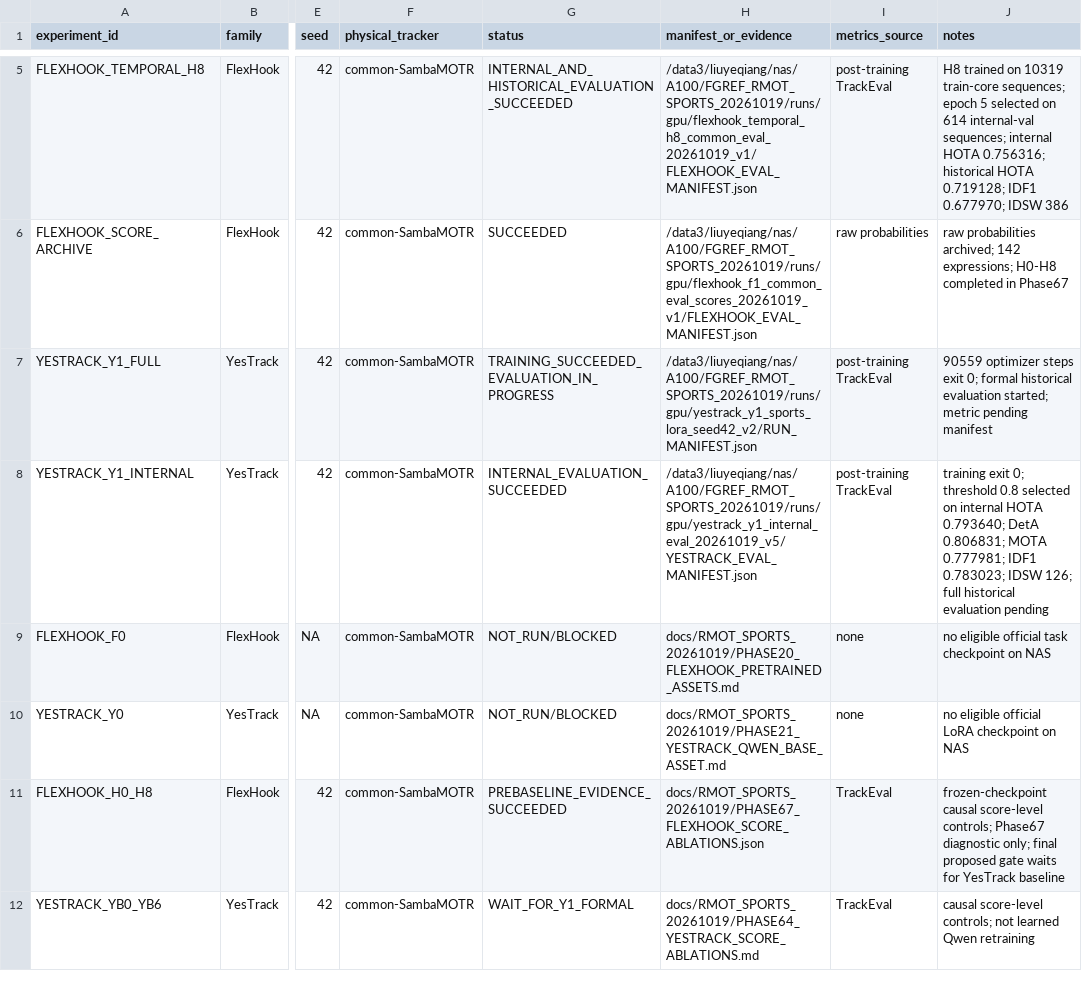
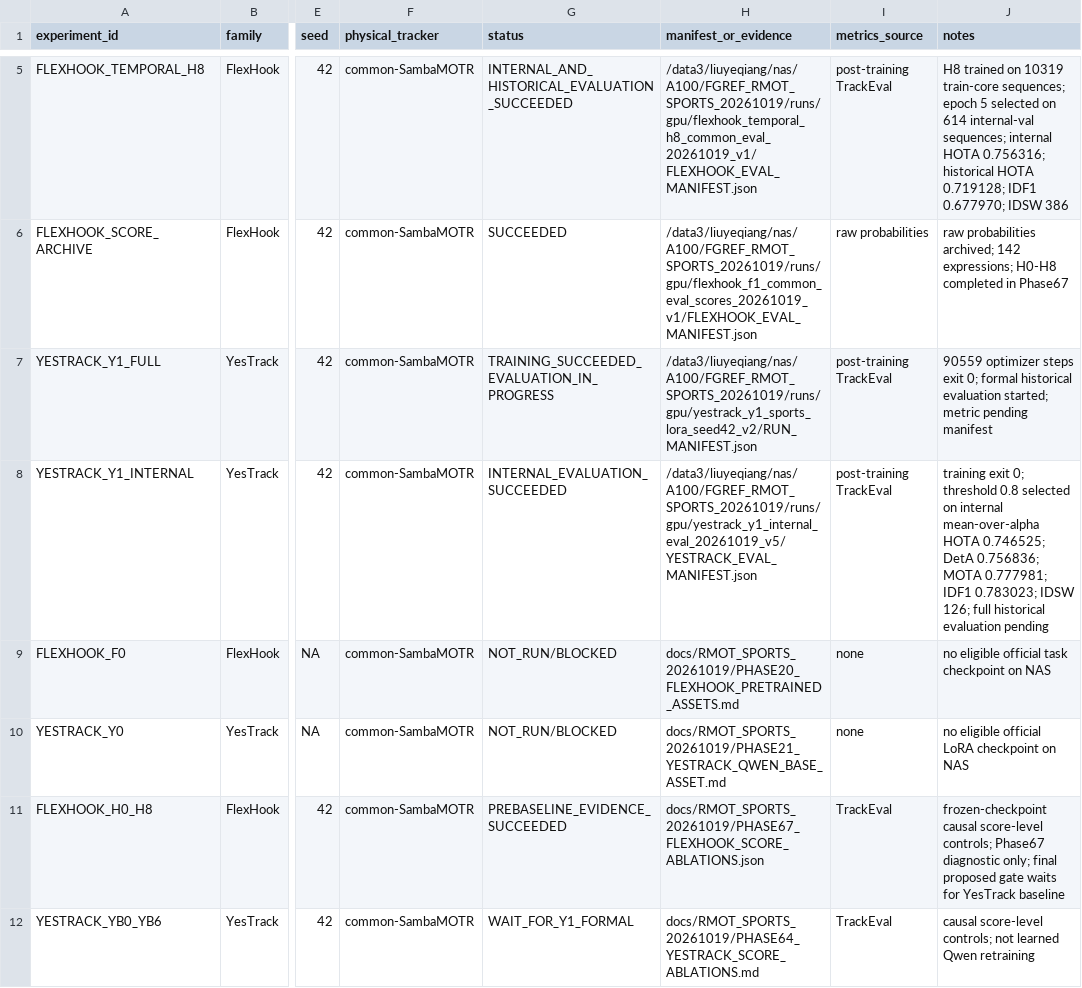
Before and after one commit to LYQ1107/FGRefMOT, a CSV file: docs/RMOT_SPORTS_20261019/EXPERIMENT_REGISTRY.csv, drawn as a sheet; only a part is shown, gaps mark what is left out; the diff names each change by its address in the sheet, - before the commit and + after, or states it on an @@ line.

Commit message:
fix: reuse internally selected YesTrack threshold

```diff
--- a/docs/RMOT_SPORTS_20261019/EXPERIMENT_REGISTRY.csv
+++ b/docs/RMOT_SPORTS_20261019/EXPERIMENT_REGISTRY.csv
-J8 (notes): …on internal HOTA 0.793640; DetA 0.806831; MOTA 0.777981;…
+J8 (notes): …on internal mean-over-alpha HOTA 0.746525; DetA 0.756836; MOTA 0.777981;…
```
Also changed, not shown: 10 other files.
